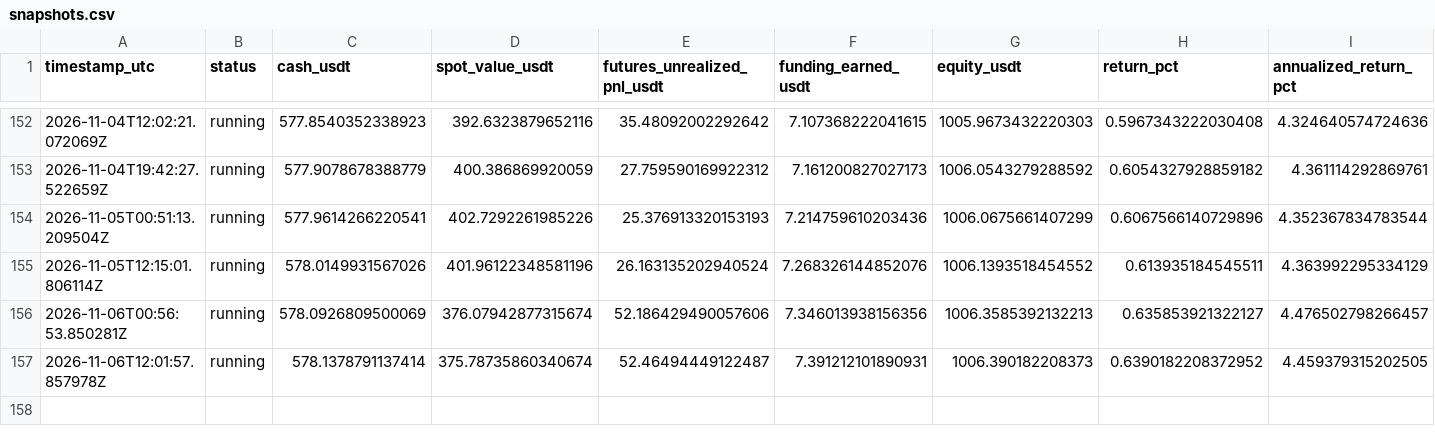
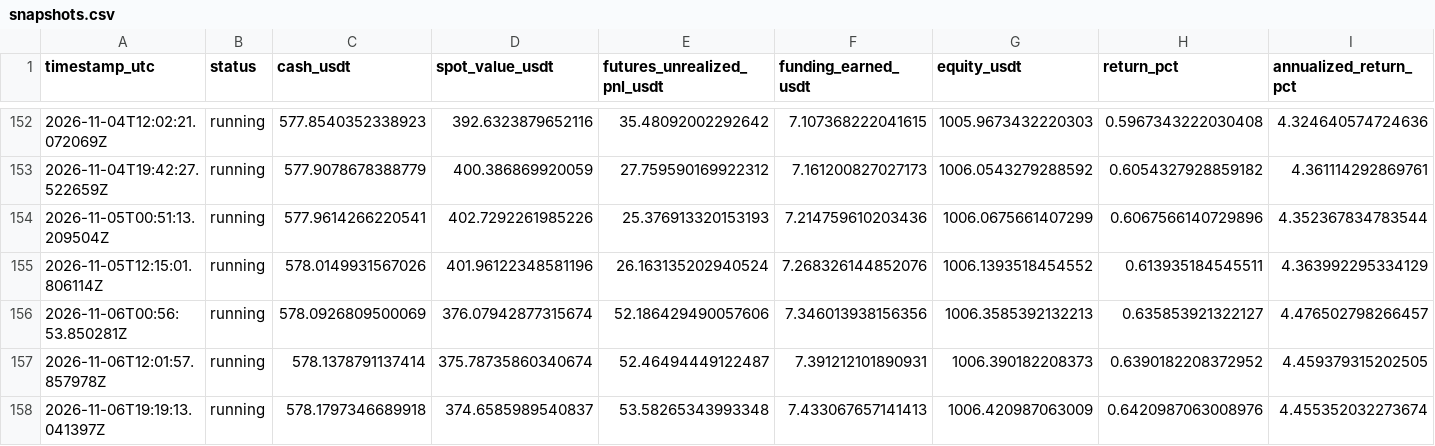
Before and after one commit to sirbob1998-eng/bitunix-paper-test, a CSV file: paper_test/snapshots.csv, drawn as a sheet; only a part is shown, gaps mark what is left out; rows hold the shown columns only; the diff names each change by its address in the sheet, - before the commit and + after, or states it on an @@ line.

```diff
--- a/paper_test/snapshots.csv
+++ b/paper_test/snapshots.csv
+row 158: 2026-11-06T19:19:13.041397Z | running | 578.1797346689918 | 374.6585989540837 | 53.58265343993348 | 7.433067657141413 | 1006.420987063009 | 0.6420987063008976 | 4.455352032273674
```
Also changed, not shown: paper_test/funding.csv, paper_test/market_snapshots.csv, 1 other file.
